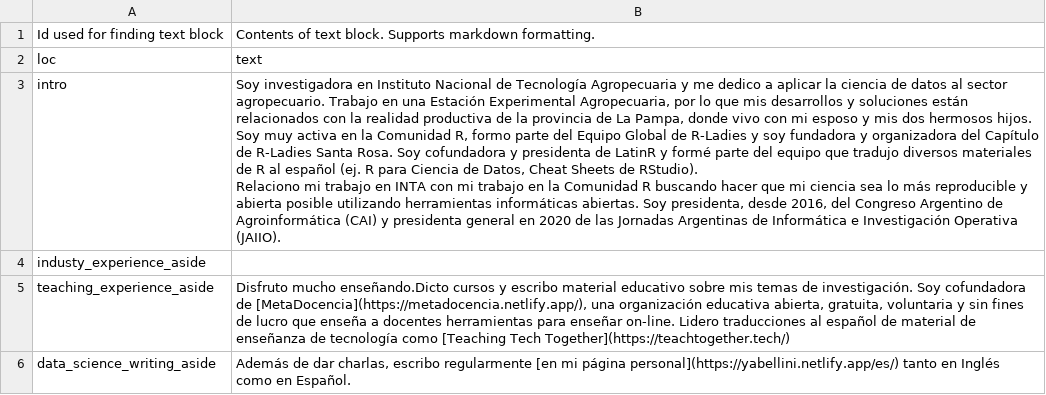
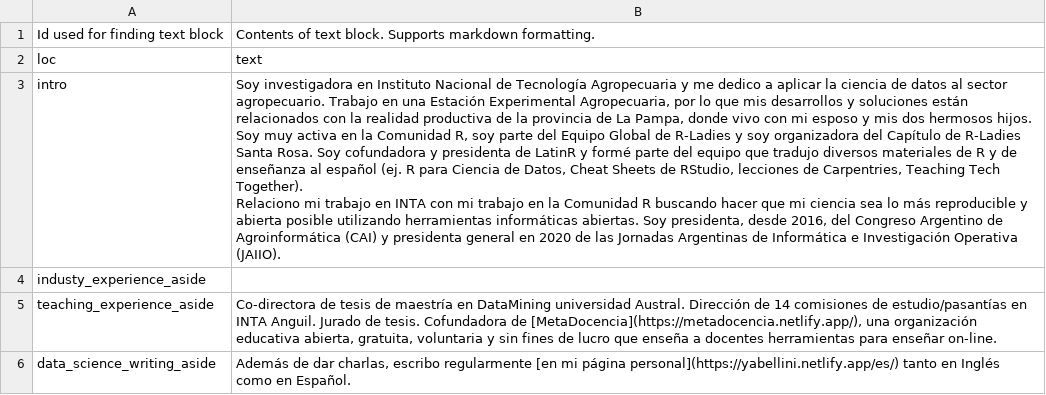
Before and after one commit to yabellini/CV, a CSV file: datatext_blocks.csv, drawn as a sheet.

```diff
--- a/datatext_blocks.csv
+++ b/datatext_blocks.csv
@@ -2,8 +2,8 @@ Id used for finding text block,Contents of text block. Supports markdown formatt
 loc,text
-intro,"Soy investigadora en Instituto Nacional de Tecnología Agropecuaria y me dedico a aplicar la ciencia de datos al sector agropecuario. Trabajo en una Estación Experimental Agropecuaria, por lo que mis desarrollos y soluciones están relacionados con la realidad productiva de la provincia de La Pampa, donde vivo con mi esposo y mis dos hermosos hijos.
-Soy muy activa en la Comunidad R, formo parte del Equipo Global de R-Ladies y soy fundadora y organizadora del Capítulo de R-Ladies Santa Rosa. Soy cofundadora y presidenta de LatinR y formé parte del equipo que tradujo diversos materiales de R al español (ej. R para Ciencia de Datos, Cheat Sheets de RStudio).
-Relaciono mi trabajo en INTA con mi trabajo en la Comunidad R buscando hacer que mi ciencia sea lo más reproducible y abierta posible utilizando herramientas informáticas abiertas. Soy presidenta, desde 2016, del Congreso Argentino de Agroinformática (CAI) y presidenta general en 2020 de las Jornadas Argentinas de Informática e Investigación Operativa (JAIIO).
-"
+intro,"Soy investigadora en Instituto Nacional de Tecnología Agropecuaria y me dedico a aplicar la ciencia de datos al sector agropecuario. Trabajo en una Estación Experimental Agropecuaria, por lo que mis desarrollos y soluciones están relacionados con la realidad productiva de la provincia de La Pampa, donde vivo con mi esposo y mis dos hermosos hijos.
+Soy muy activa en la Comunidad R, soy parte del Equipo Global de R-Ladies y soy organizadora del Capítulo de R-Ladies Santa Rosa. Soy cofundadora y presidenta de LatinR y formé parte del equipo que tradujo diversos materiales de R y de enseñanza al español (ej. R para Ciencia de Datos, Cheat Sheets de RStudio, lecciones de Carpentries, Teaching Tech Together).
+Relaciono mi trabajo en INTA con mi trabajo en la Comunidad R buscando hacer que mi ciencia sea lo más reproducible y abierta posible utilizando herramientas informáticas abiertas. Soy presidenta, desde 2016, del Congreso Argentino de Agroinformática (CAI) y presidenta general en 2020 de las Jornadas Argentinas de Informática e Investigación Operativa (JAIIO).
+"
 industy_experience_aside,
-teaching_experience_aside,"Disfruto mucho enseñando.Dicto cursos y escribo material educativo sobre mis temas de investigación. Soy cofundadora de [MetaDocencia](https://metadocencia.netlify.app/), una organización educativa abierta, gratuita, voluntaria y sin fines de lucro que enseña a docentes herramientas para enseñar on-line. Lidero traducciones al español de material de enseñanza de tecnología como [Teaching Tech Together](https://teachtogether.tech/)"
+teaching_experience_aside,"Co-directora de tesis de maestría en DataMining universidad Austral. Dirección de 14 comisiones de estudio/pasantías en INTA Anguil. Jurado de tesis. Cofundadora de [MetaDocencia](https://metadocencia.netlify.app/), una organización educativa abierta, gratuita, voluntaria y sin fines de lucro que enseña a docentes herramientas para enseñar on-line. "
 data_science_writing_aside,"Además de dar charlas, escribo regularmente [en mi página personal](https://yabellini.netlify.app/es/) tanto en Inglés como en Español."
```
Also changed, not shown: dataentries.csv, 2 other files.
